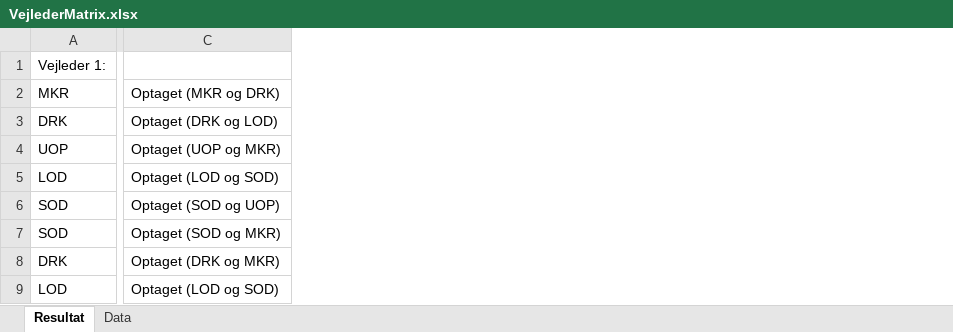
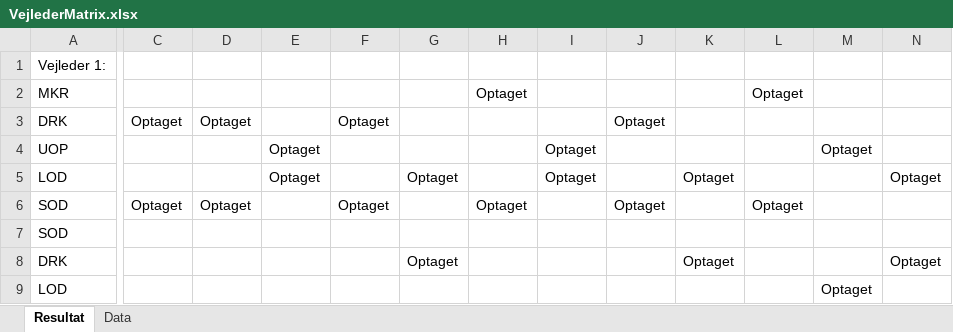
Before and after one commit to Oddernumse/VejlederMatrix, an Excel workbook: VejlederMatrix.xlsx, sheet Resultat, drawn as a sheet; only a part is shown, gaps mark what is left out; values as stored, in another font and other column widths than the file's, no borders; removed rows and columns are numbered as before the commit, all else as after; the diff covers the shown part only; the diff names each change by its address in the sheet, - before the commit and + after, or states it on an @@ line.

```diff
--- a/VejlederMatrix.xlsx (sheet Resultat)
+++ b/VejlederMatrix.xlsx (sheet Resultat)
-column C, rows 2-9: Optaget (MKR og DRK) | Optaget (DRK og LOD) | Optaget (UOP og MKR) | Optaget (LOD og SOD) | Optaget (SOD og UOP) | Optaget (SOD og MKR) | Optaget (DRK og MKR) | Optaget (LOD og SOD)
+column C, rows 3-6: Optaget |  |  | Optaget
+column D, rows 3-6: Optaget |  |  | Optaget
+column E, rows 4-5: Optaget | Optaget
+column F, rows 3-6: Optaget |  |  | Optaget
+column G, rows 5-8: Optaget |  |  | Optaget
+column H, rows 2-6: Optaget |  |  |  | Optaget
+column I, rows 4-5: Optaget | Optaget
+column J, rows 3-6: Optaget |  |  | Optaget
+column K, rows 5-8: Optaget |  |  | Optaget
+column L, rows 2-6: Optaget |  |  |  | Optaget
+column M, rows 4-9: Optaget |  |  |  |  | Optaget
+column N, rows 5-8: Optaget |  |  | Optaget
```
Also changed, not shown: 6 added columns elsewhere in this sheet, 2 other files.
